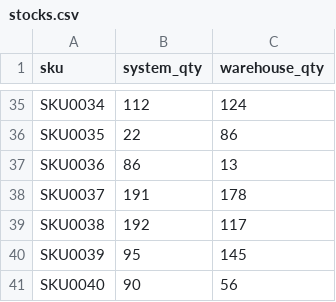
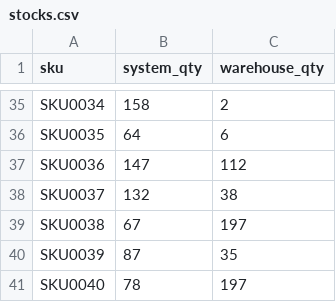
Before and after one commit to aliquanhou/personal-ai-os, a CSV file: workspace/projects/ecommerce-ops-v2/data/stocks.csv, drawn as a sheet; only a part is shown, gaps mark what is left out; the diff covers the shown part only; the diff names each change by its address in the sheet, - before the commit and + after, or states it on an @@ line.

```diff
--- a/workspace/projects/ecommerce-ops-v2/data/stocks.csv
+++ b/workspace/projects/ecommerce-ops-v2/data/stocks.csv
-B35 (system_qty): 112
+B35 (system_qty): 158
-C35 (warehouse_qty): 124
+C35 (warehouse_qty): 2
-B36 (system_qty): 22
+B36 (system_qty): 64
-C36 (warehouse_qty): 86
+C36 (warehouse_qty): 6
-B37 (system_qty): 86
+B37 (system_qty): 147
-C37 (warehouse_qty): 13
+C37 (warehouse_qty): 112
-B38 (system_qty): 191
+B38 (system_qty): 132
-C38 (warehouse_qty): 178
+C38 (warehouse_qty): 38
-B39 (system_qty): 192
+B39 (system_qty): 67
-C39 (warehouse_qty): 117
+C39 (warehouse_qty): 197
-B40 (system_qty): 95
+B40 (system_qty): 87
-C40 (warehouse_qty): 145
+C40 (warehouse_qty): 35
-B41 (system_qty): 90
+B41 (system_qty): 78
-C41 (warehouse_qty): 56
+C41 (warehouse_qty): 197
```
Also changed, not shown: 64 edited cells elsewhere in this file, workspace/projects/ecommerce-ops-v2/data/orders.csv, workspace/projects/ecommerce-ops-v2/data/products.csv, 10 other files.
